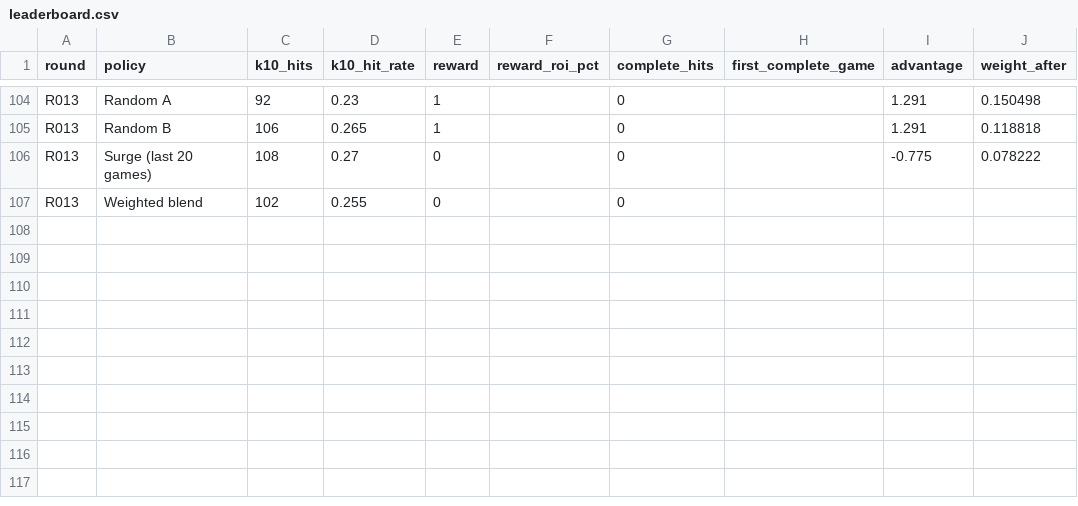
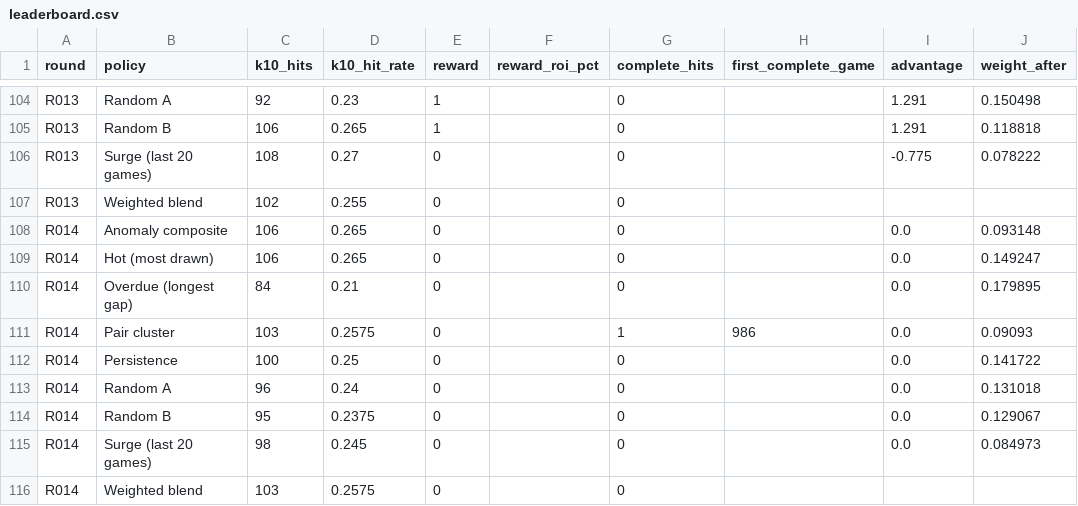
Before and after one commit to daryl01777-stack/keno-data, a CSV file: ledger/leaderboard.csv, drawn as a sheet; only a part is shown, gaps mark what is left out; the diff names each change by its address in the sheet, - before the commit and + after, or states it on an @@ line.

```diff
--- a/ledger/leaderboard.csv
+++ b/ledger/leaderboard.csv
+row 108: R014 | Anomaly composite | 106 | 0.265 | 0 |  | 0 |  | 0.0 | 0.093148
+row 109: R014 | Hot (most drawn) | 106 | 0.265 | 0 |  | 0 |  | 0.0 | 0.149247
+row 110: R014 | Overdue (longest gap) | 84 | 0.21 | 0 |  | 0 |  | 0.0 | 0.179895
+row 111: R014 | Pair cluster | 103 | 0.2575 | 0 |  | 1 | 986 | 0.0 | 0.09093
+row 112: R014 | Persistence | 100 | 0.25 | 0 |  | 0 |  | 0.0 | 0.141722
+row 113: R014 | Random A | 96 | 0.24 | 0 |  | 0 |  | 0.0 | 0.131018
+row 114: R014 | Random B | 95 | 0.2375 | 0 |  | 0 |  | 0.0 | 0.129067
+row 115: R014 | Surge (last 20 games) | 98 | 0.245 | 0 |  | 0 |  | 0.0 | 0.084973
+row 116: R014 | Weighted blend | 103 | 0.2575 | 0 |  | 0
```
Also changed, not shown: ledger/shadow.csv, 4 other files.
